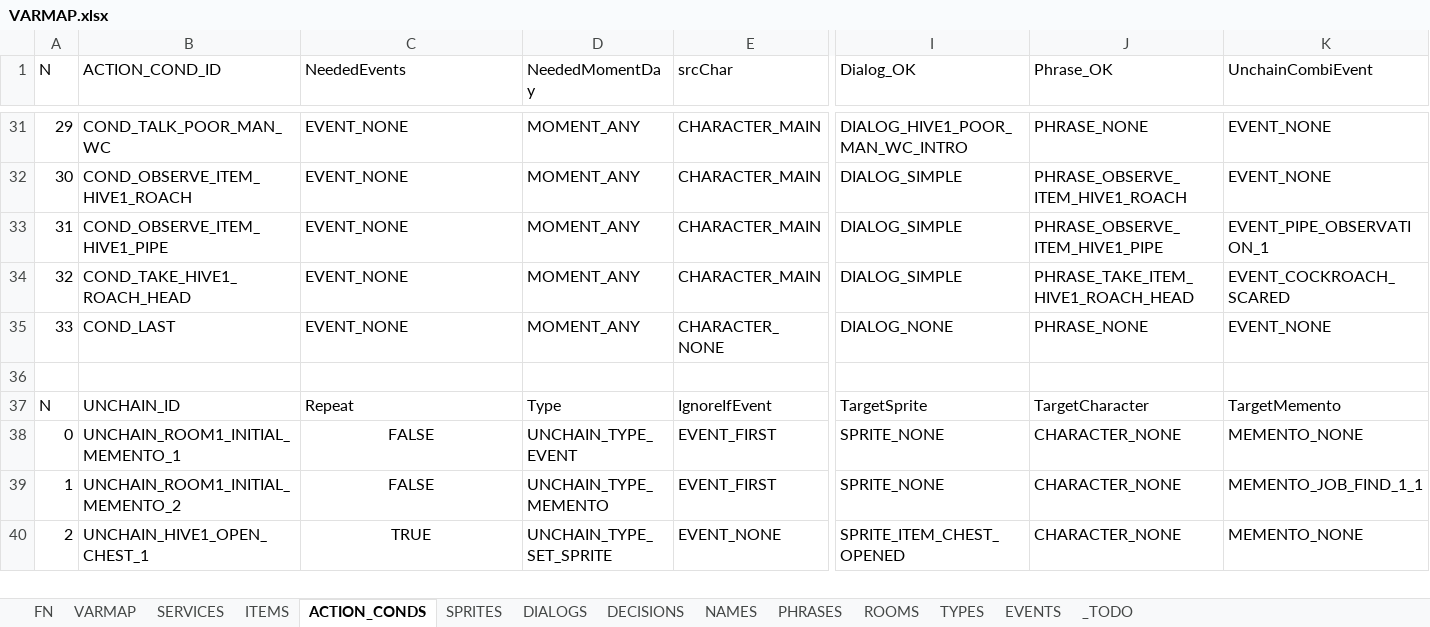
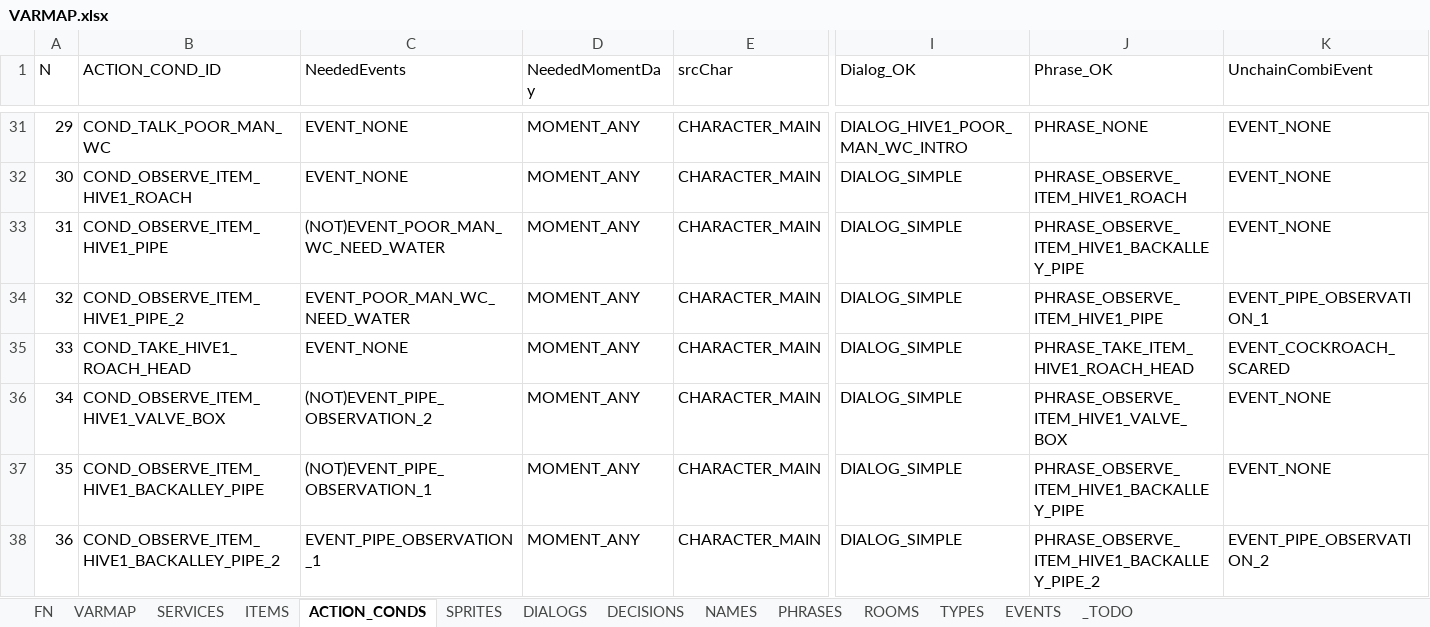
Before and after one commit to ivor4/Goblins3_AnotherQuest, an Excel workbook: VARMAP_Generator/VARMAP.xlsx, sheet ACTION_CONDS, drawn as a sheet; only a part is shown, gaps mark what is left out; the shorter side is filled out with more unchanged rows; values as stored, in another font and other column widths than the file's, no borders; charts and pictures and table styles not drawn; addresses are those after the commit; rows hold the shown columns only; the diff covers the shown part only; the diff names each change by its address in the sheet, - before the commit and + after, or states it on an @@ line.

Commit message:
Introducing valve challenge

```diff
--- a/VARMAP_Generator/VARMAP.xlsx (sheet ACTION_CONDS)
+++ b/VARMAP_Generator/VARMAP.xlsx (sheet ACTION_CONDS)
-C33 (NeededEvents): EVENT_NONE
+C33 (NeededEvents): (NOT)EVENT_POOR_MAN_WC_NEED_WATER
-J33 (Phrase_OK): PHRASE_OBSERVE_ITEM_HIVE1_PIPE
+J33 (Phrase_OK): PHRASE_OBSERVE_ITEM_HIVE1_BACKALLEY_PIPE
-K33 (UnchainCombiEvent): EVENT_PIPE_OBSERVATION_1
+K33 (UnchainCombiEvent): EVENT_NONE
+row 34: 32 | COND_OBSERVE_ITEM_HIVE1_PIPE_2 | EVENT_POOR_MAN_WC_NEED_WATER | MOMENT_ANY | CHARACTER_MAIN | DIALOG_SIMPLE | PHRASE_OBSERVE_ITEM_HIVE1_PIPE | EVENT_PIPE_OBSERVATION_1
@@ column A (N) renumbered from row 35 down @@
+row 36: 34 | COND_OBSERVE_ITEM_HIVE1_VALVE_BOX | (NOT)EVENT_PIPE_OBSERVATION_2 | MOMENT_ANY | CHARACTER_MAIN | DIALOG_SIMPLE | PHRASE_OBSERVE_ITEM_HIVE1_VALVE_BOX | EVENT_NONE
+row 37: 35 | COND_OBSERVE_ITEM_HIVE1_BACKALLEY_PIPE | (NOT)EVENT_PIPE_OBSERVATION_1 | MOMENT_ANY | CHARACTER_MAIN | DIALOG_SIMPLE | PHRASE_OBSERVE_ITEM_HIVE1_BACKALLEY_PIPE | EVENT_NONE
+row 38: 36 | COND_OBSERVE_ITEM_HIVE1_BACKALLEY_PIPE_2 | EVENT_PIPE_OBSERVATION_1 | MOMENT_ANY | CHARACTER_MAIN | DIALOG_SIMPLE | PHRASE_OBSERVE_ITEM_HIVE1_BACKALLEY_PIPE_2 | EVENT_PIPE_OBSERVATION_2
```
Also changed, not shown: 7 added rows elsewhere in this sheet, sheet PHRASES, sheet ITEMS, sheet EVENTS, sheet FN, sheet NAMES, sheet SPRITES, 2 more sheets, formulas that keep their value, 36 other files.
